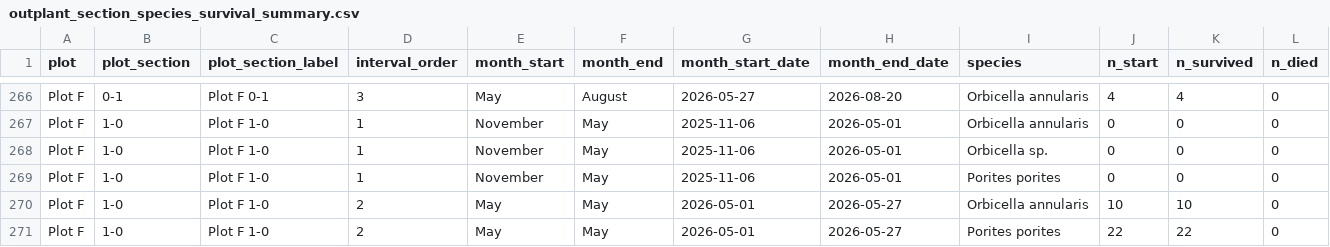
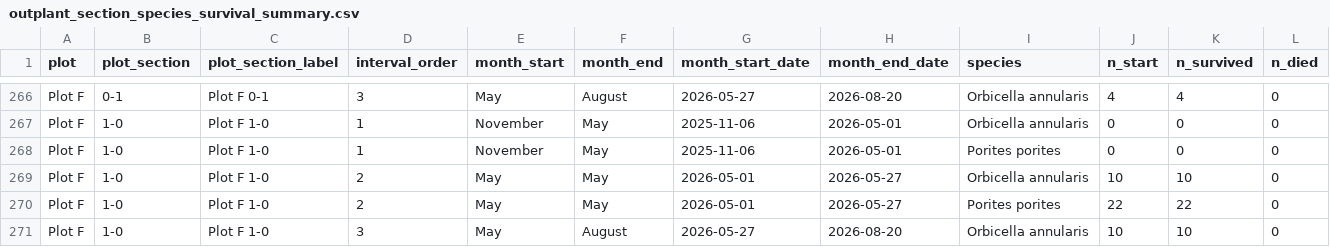
Before and after one commit to CWORI/DPNR_Survivorship, a CSV file: outputs/Tables/outplant_section_species_survival_summary.csv, drawn as a sheet; only a part is shown, gaps mark what is left out; the shorter side is filled out with more unchanged rows; rows hold the shown columns only; the diff names each change by its address in the sheet, - before the commit and + after, or states it on an @@ line.

```diff
--- a/outputs/Tables/outplant_section_species_survival_summary.csv
+++ b/outputs/Tables/outplant_section_species_survival_summary.csv
-row 268: Plot F | 1-0 | Plot F 1-0 | 1 | November | May | 2025-11-06 | 2026-05-01 | Orbicella sp. | 0 | 0 | 0
```
Also changed, not shown: outputs/Tables/outplant_master_summary_dataset.csv, outputs/Tables/outplant_species_area_summary.csv, 24 other files.
